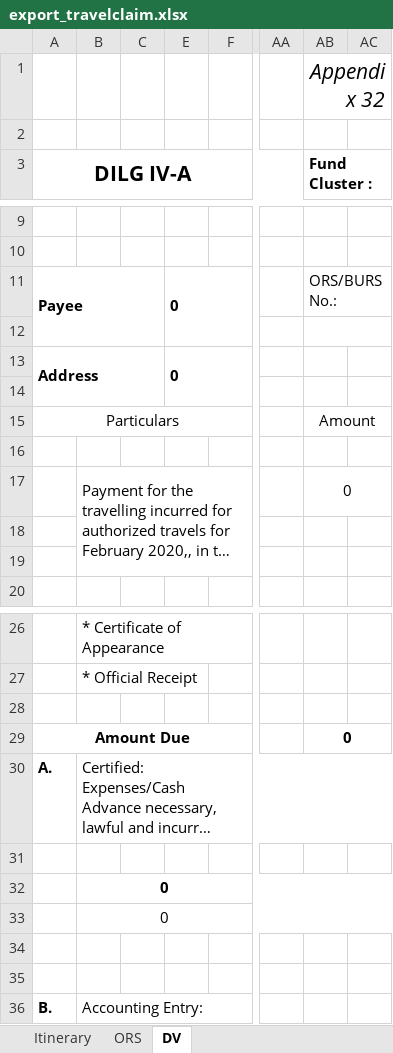
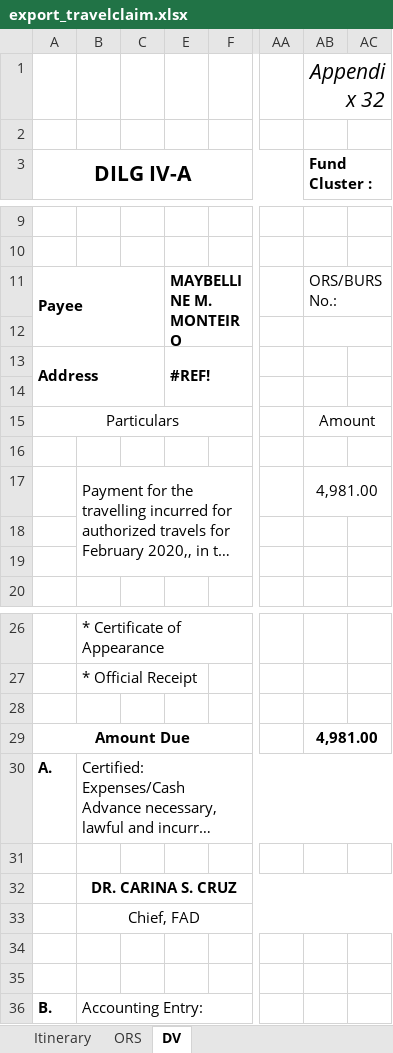
Before and after one commit to princezhian19/fas2020, an Excel workbook: export_travelclaim.xlsx, sheet DV, drawn as a sheet; only a part is shown, gaps mark what is left out; long unchanged cells end in …; values as stored, in another font and other column widths than the file's, no borders; the diff names each change by its address in the sheet, - before the commit and + after, or states it on an @@ line.

```diff
--- a/export_travelclaim.xlsx (sheet DV)
+++ b/export_travelclaim.xlsx (sheet DV)
-E11: 0
+E11: MAYBELLINE M. MONTEIRO
-E13: 0
+E13: #REF!
-AB17 (Fund Cluster :): 0
+AB17 (Fund Cluster :): 4,981.00
-AB29 (Fund Cluster :): 0
+AB29 (Fund Cluster :): 4,981.00
-B32: 0
+B32: DR. CARINA S. CRUZ
-B33: 0
+B33: Chief, FAD
```
Also changed, not shown: sheet Itinerary, sheet ORS, library/export_travelclaim.xlsx, 1 other file.
